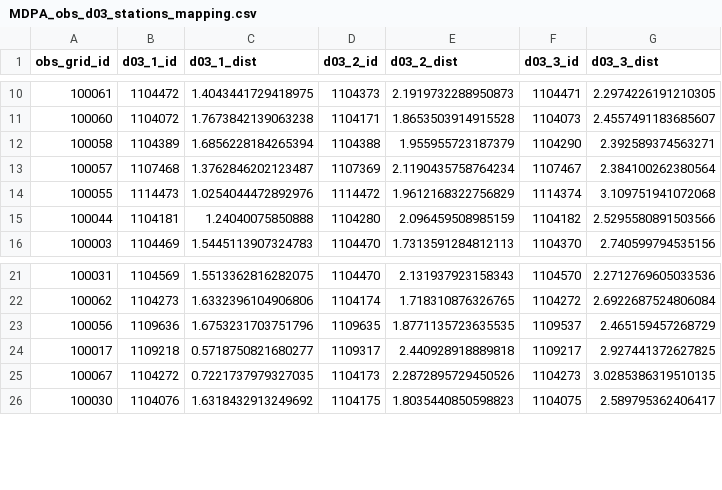
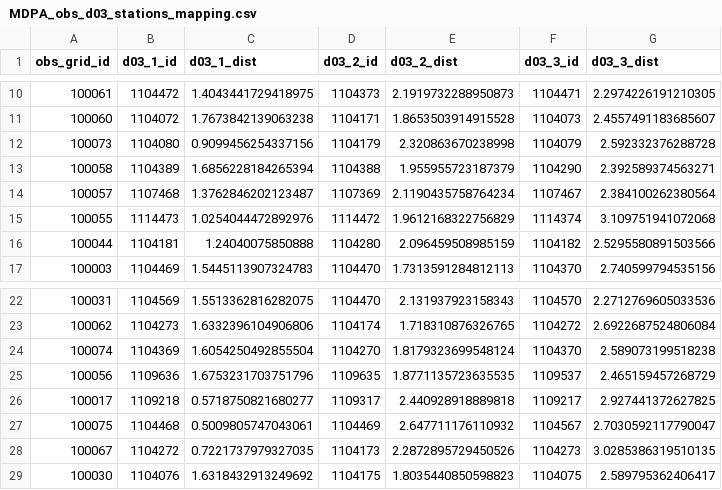
Before and after one commit to CUrW-SL/curw_sim_db_utils, a CSV file: grid_maps/obs_stations/rainfall/MDPA_obs_d03_stations_mapping.csv, drawn as a sheet; only a part is shown, gaps mark what is left out.

```diff
--- a/grid_maps/obs_stations/rainfall/MDPA_obs_d03_stations_mapping.csv
+++ b/grid_maps/obs_stations/rainfall/MDPA_obs_d03_stations_mapping.csv
@@ -11,2 +11,3 @@ obs_grid_id,d03_1_id,d03_1_dist,d03_2_id,d03_2_dist,d03_3_id,d03_3_dist
 100060,1104072,1.7673842139063238,1104171,1.8653503914915528,1104073,2.4557491183685607
+100073,1104080,0.9099456254337156,1104179,2.320863670238998,1104079,2.592332376288728
 100058,1104389,1.6856228184265394,1104388,1.955955723187379,1104290,2.392589374563271
@@ -22,4 +23,6 @@ obs_grid_id,d03_1_id,d03_1_dist,d03_2_id,d03_2_dist,d03_3_id,d03_3_dist
 100062,1104273,1.6332396104906806,1104174,1.718310876326765,1104272,2.6922687524806084
+100074,1104369,1.6054250492855504,1104270,1.8179323699548124,1104370,2.589073199518238
 100056,1109636,1.6753231703751796,1109635,1.8771135723635535,1109537,2.465159457268729
 100017,1109218,0.5718750821680277,1109317,2.440928918889818,1109217,2.927441372627825
+100075,1104468,0.5009805747043061,1104469,2.647711176110932,1104567,2.7030592117790047
 100067,1104272,0.7221737979327035,1104173,2.2872895729450526,1104273,3.0285386319510135
```
Also changed, not shown: grid_maps/flo2d/MDPA_flo2d_250_obs_mapping.csv, grids/obs_stations/rainfall/curw_active_rainfall_obs_stations.csv, 1 other file.
